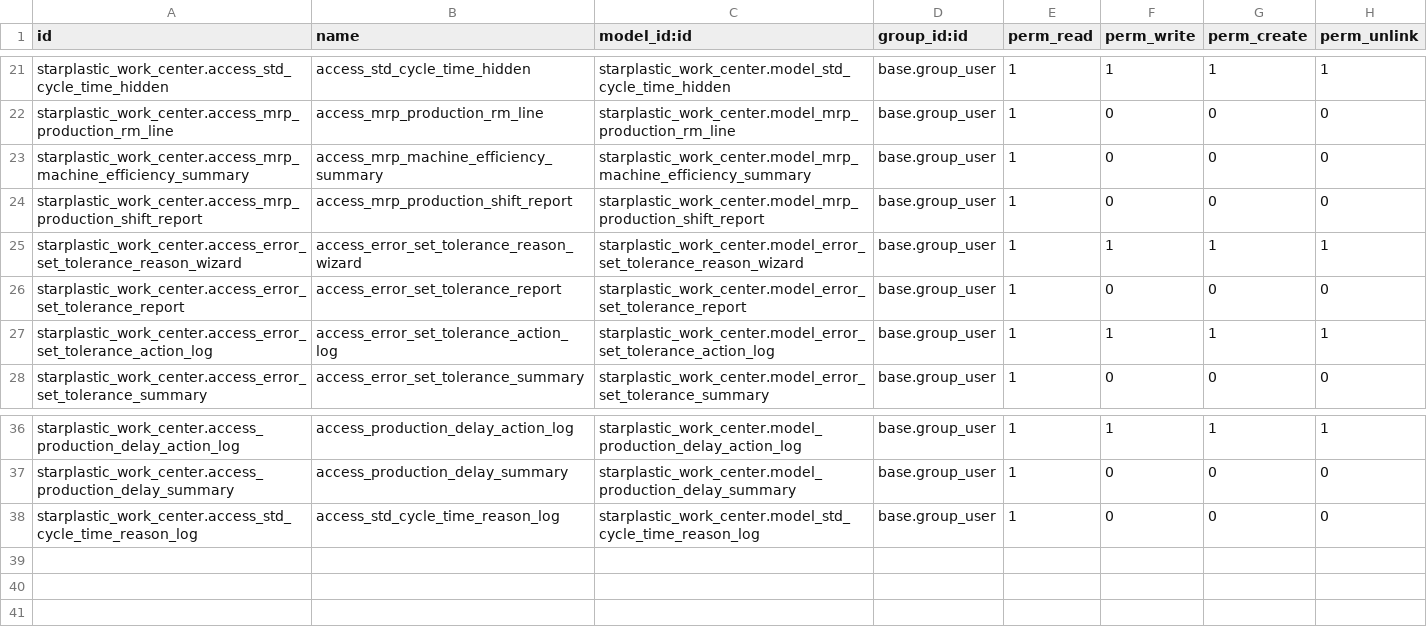
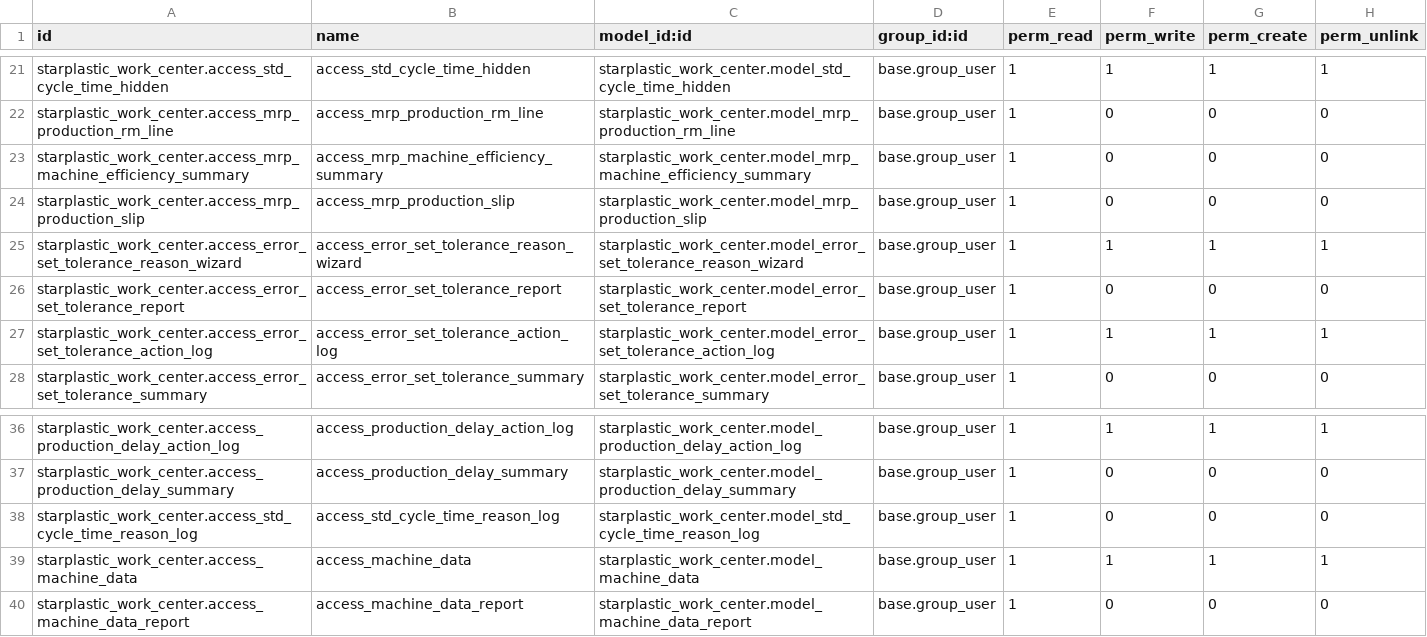
Before and after one commit to Kuldeep-softbay/starplasticindustries_staging, a CSV file: starplastic_work_center/security/ir.model.access.csv, drawn as a sheet; only a part is shown, gaps mark what is left out.

Commit message:
Updated the  Reports

```diff
--- a/starplastic_work_center/security/ir.model.access.csv
+++ b/starplastic_work_center/security/ir.model.access.csv
@@ -23,3 +23,3 @@ starplastic_work_center.access_mrp_production_rm_line,access_mrp_production_rm_l
 starplastic_work_center.access_mrp_machine_efficiency_summary,access_mrp_machine_efficiency_summary,starplastic_work_center.model_mrp_machine_efficiency_summary,base.group_user,1,0,0,0
-starplastic_work_center.access_mrp_production_shift_report,access_mrp_production_shift_report,starplastic_work_center.model_mrp_production_shift_report,base.group_user,1,0,0,0
+starplastic_work_center.access_mrp_production_slip,access_mrp_production_slip,starplastic_work_center.model_mrp_production_slip,base.group_user,1,0,0,0
 starplastic_work_center.access_error_set_tolerance_reason_wizard,access_error_set_tolerance_reason_wizard,starplastic_work_center.model_error_set_tolerance_reason_wizard,base.group_user,1,1,1,1
@@ -38 +38,3 @@ starplastic_work_center.access_production_delay_summary,access_production_delay_
 starplastic_work_center.access_std_cycle_time_reason_log,access_std_cycle_time_reason_log,starplastic_work_center.model_std_cycle_time_reason_log,base.group_user,1,0,0,0
+starplastic_work_center.access_machine_data,access_machine_data,starplastic_work_center.model_machine_data,base.group_user,1,1,1,1
+starplastic_work_center.access_machine_data_report,access_machine_data_report,starplastic_work_center.model_machine_data_report,base.group_user,1,0,0,0
```
Also changed, not shown: 15 other files.
